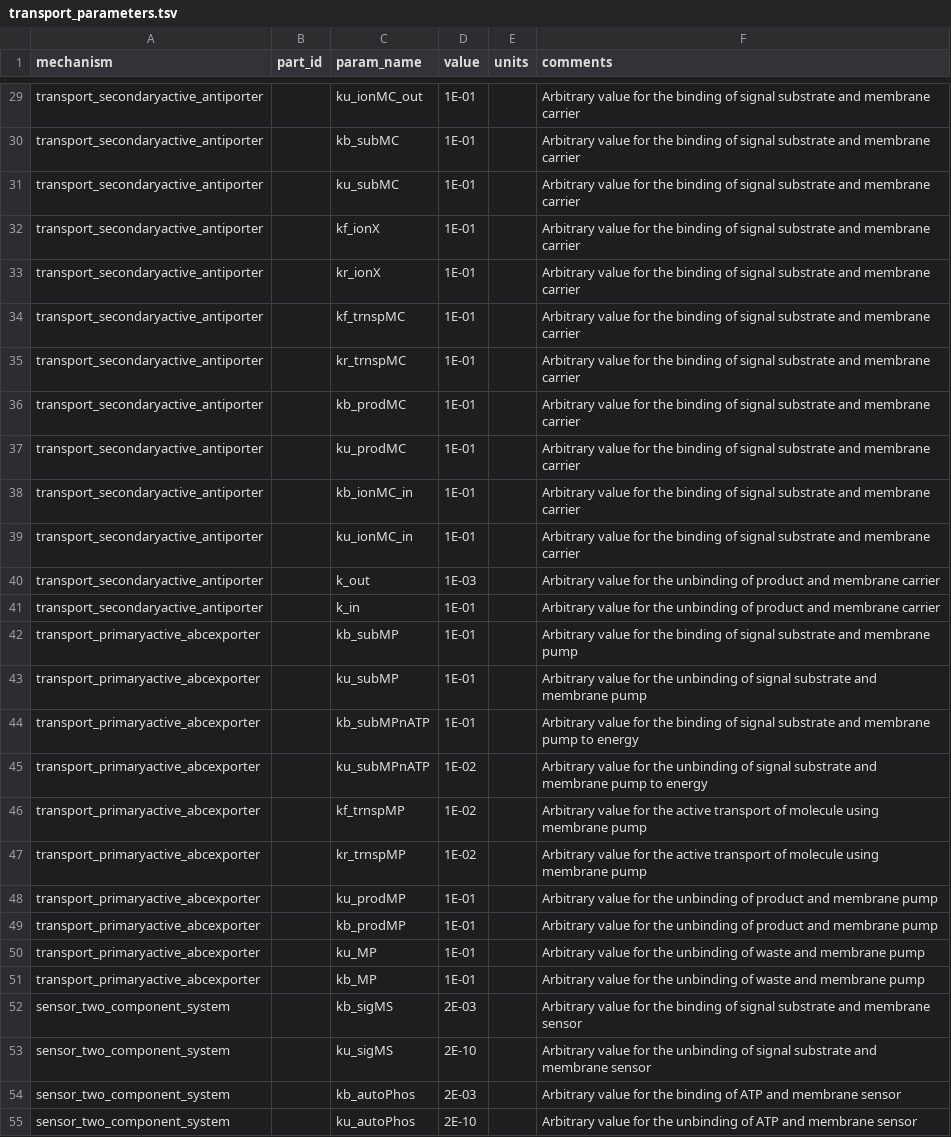
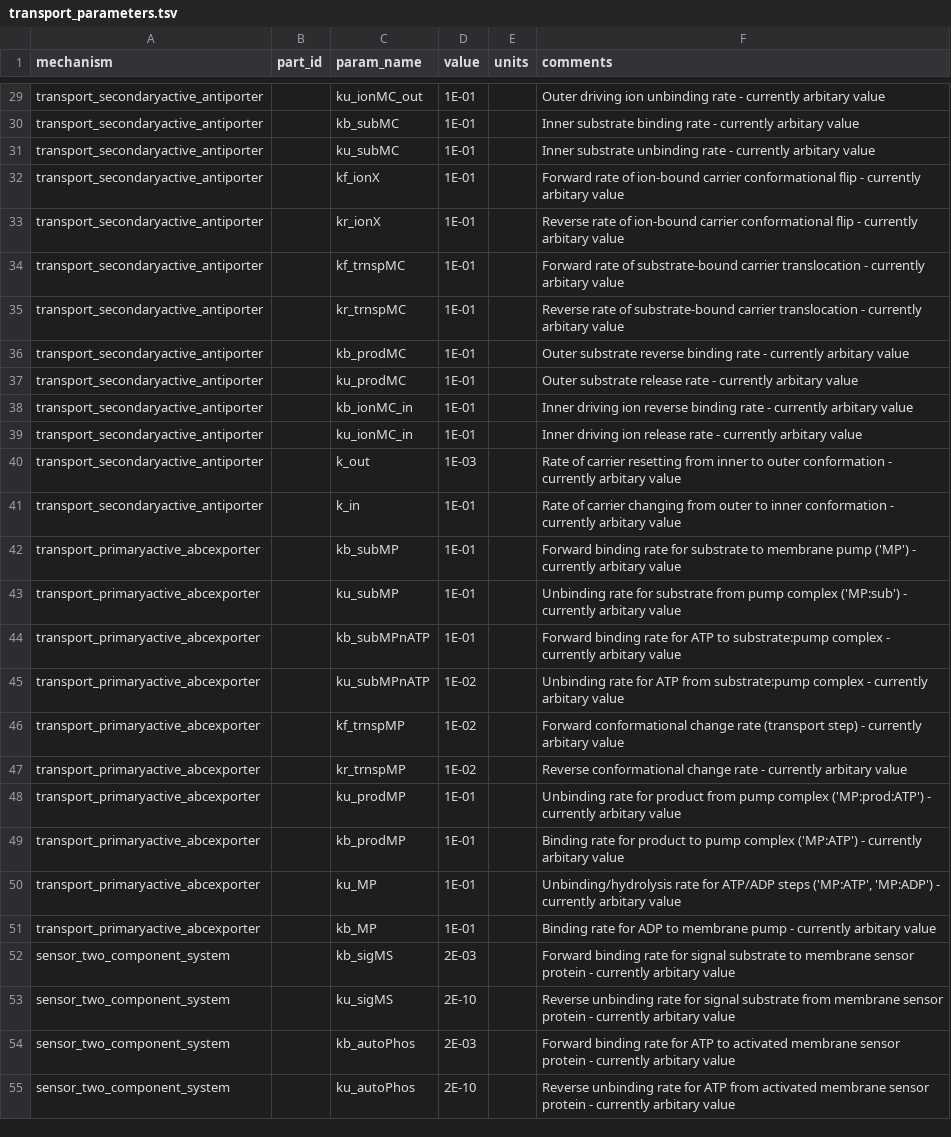
Before and after one commit to BuildACell/bioCRNpyler, a TSV file: biocrnpyler/mechanisms/transport_parameters.tsv, drawn as a sheet; only a part is shown, gaps mark what is left out; the diff covers the shown part only; the diff names each change by its address in the sheet, - before the commit and + after, or states it on an @@ line.

Commit message:
fix transport_parameter.tsv comments

```diff
--- a/biocrnpyler/mechanisms/transport_parameters.tsv
+++ b/biocrnpyler/mechanisms/transport_parameters.tsv
-F29 (comments): Arbitrary value for the binding of signal substrate and membrane carrier
+F29 (comments): Outer driving ion unbinding rate - currently arbitary value
-F30 (comments): Arbitrary value for the binding of signal substrate and membrane carrier
+F30 (comments): Inner substrate binding rate - currently arbitary value
-F31 (comments): Arbitrary value for the binding of signal substrate and membrane carrier
+F31 (comments): Inner substrate unbinding rate - currently arbitary value
-F32 (comments): Arbitrary value for the binding of signal substrate and membrane carrier
+F32 (comments): Forward rate of ion-bound carrier conformational flip - currently arbitary value
-F33 (comments): Arbitrary value for the binding of signal substrate and membrane carrier
+F33 (comments): Reverse rate of ion-bound carrier conformational flip - currently arbitary value
-F34 (comments): Arbitrary value for the binding of signal substrate and membrane carrier
+F34 (comments): Forward rate of substrate-bound carrier translocation - currently arbitary value
-F35 (comments): Arbitrary value for the binding of signal substrate and membrane carrier
+F35 (comments): Reverse rate of substrate-bound carrier translocation - currently arbitary value
-F36 (comments): Arbitrary value for the binding of signal substrate and membrane carrier
+F36 (comments): Outer substrate reverse binding rate - currently arbitary value
-F37 (comments): Arbitrary value for the binding of signal substrate and membrane carrier
+F37 (comments): Outer substrate release rate - currently arbitary value
-F38 (comments): Arbitrary value for the binding of signal substrate and membrane carrier
+F38 (comments): Inner driving ion reverse binding rate - currently arbitary value
-F39 (comments): Arbitrary value for the binding of signal substrate and membrane carrier
+F39 (comments): Inner driving ion release rate - currently arbitary value
-F40 (comments): Arbitrary value for the unbinding of product and membrane carrier
+F40 (comments): Rate of carrier resetting from inner to outer conformation - currently arbitary value
-F41 (comments): Arbitrary value for the unbinding of product and membrane carrier
+F41 (comments): Rate of carrier changing from outer to inner conformation - currently arbitary value
-F42 (comments): Arbitrary value for the binding of signal substrate and membrane pump
+F42 (comments): Forward binding rate for substrate to membrane pump ('MP') - currently arbitary value
-F43 (comments): Arbitrary value for the unbinding of signal substrate and membrane pump
+F43 (comments): Unbinding rate for substrate from pump complex ('MP:sub') - currently arbitary value
-F44 (comments): Arbitrary value for the binding of signal substrate and membrane pump to energy
+F44 (comments): Forward binding rate for ATP to substrate:pump complex - currently arbitary value
-F45 (comments): Arbitrary value for the unbinding of signal substrate and membrane pump to energy
+F45 (comments): Unbinding rate for ATP from substrate:pump complex - currently arbitary value
-F46 (comments): Arbitrary value for the active transport of molecule using membrane pump
+F46 (comments): Forward conformational change rate (transport step) - currently arbitary value
-F47 (comments): Arbitrary value for the active transport of molecule using membrane pump
+F47 (comments): Reverse conformational change rate - currently arbitary value
-F48 (comments): Arbitrary value for the unbinding of product and membrane pump
+F48 (comments): Unbinding rate for product from pump complex ('MP:prod:ATP') - currently arbitary value
-F49 (comments): Arbitrary value for the unbinding of product and membrane pump
+F49 (comments): Binding rate for product to pump complex ('MP:ATP') - currently arbitary value
-F50 (comments): Arbitrary value for the unbinding of waste and membrane pump
+F50 (comments): Unbinding/hydrolysis rate for ATP/ADP steps ('MP:ATP', 'MP:ADP') - currently arbitary value
-F51 (comments): Arbitrary value for the unbinding of waste and membrane pump
+F51 (comments): Binding rate for ADP to membrane pump - currently arbitary value
-F52 (comments): Arbitrary value for the binding of signal substrate and membrane sensor
+F52 (comments): Forward binding rate for signal substrate to membrane sensor protein - currently arbitary value
-F53 (comments): Arbitrary value for the unbinding of signal substrate and membrane sensor
+F53 (comments): Reverse unbinding rate for signal substrate from membrane sensor protein - currently arbitary value
-F54 (comments): Arbitrary value for the binding of ATP and membrane sensor
+F54 (comments): Forward binding rate for ATP to activated membrane sensor protein - currently arbitary value
-F55 (comments): Arbitrary value for the unbinding of ATP and membrane sensor
+F55 (comments): Reverse unbinding rate for ATP from activated membrane sensor protein - currently arbitary value
```
Also changed, not shown: 35 edited cells elsewhere in this file, 3 other files.
